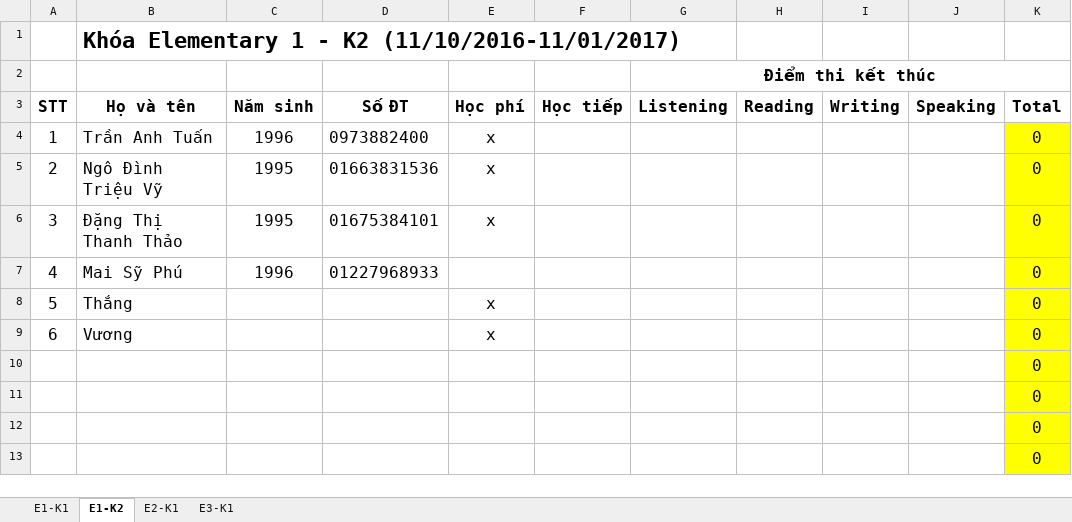
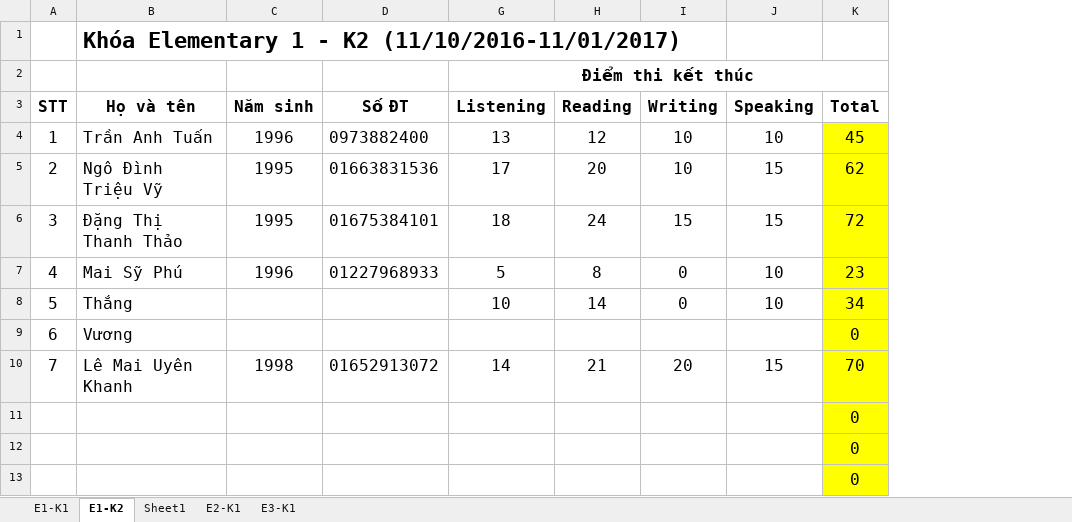
Before and after one commit to dhphong87/Success, an Excel workbook: Danh Sach Lop/Elementary.xlsx, sheet E1-K2, drawn as a sheet; values as stored, in another font and other column widths than the file's, no borders; removed rows and columns are numbered as before the commit, all else as after; the diff names each change by its address in the sheet, - before the commit and + after, or states it on an @@ line.

```diff
--- a/Danh Sach Lop/Elementary.xlsx (sheet E1-K2)
+++ b/Danh Sach Lop/Elementary.xlsx (sheet E1-K2)
+sheet tab: Sheet1
@@ column E (Học phí) hidden, rows 4-6: all x; row 9: x @@
@@ column F (Học tiếp) hidden, empty @@
-G4 (Listening): (empty)
+G4 (Listening): 13
-H4 (Reading): (empty)
+H4 (Reading): 12
-I4:I5 (Writing): (empty)
+I4:I5 (Writing): 10
-J4 (Speaking): (empty)
+J4 (Speaking): 10
-K4 (Total): 0
+K4 (Total): 45
-G5 (Listening): (empty)
+G5 (Listening): 17
-H5 (Reading): (empty)
+H5 (Reading): 20
-J5:J6 (Speaking): (empty)
+J5:J6 (Speaking): 15
-K5 (Total): 0
+K5 (Total): 62
-G6 (Listening): (empty)
+G6 (Listening): 18
-H6 (Reading): (empty)
+H6 (Reading): 24
-I6 (Writing): (empty)
+I6 (Writing): 15
-K6 (Total): 0
+K6 (Total): 72
-G7 (Listening): (empty)
+G7 (Listening): 5
-H7 (Reading): (empty)
+H7 (Reading): 8
-I7 (Writing): (empty)
+I7 (Writing): 0
-J7 (Speaking): (empty)
+J7 (Speaking): 10
-K7 (Total): 0
+K7 (Total): 23
-row 8: 5 | Thắng |  |  | x |  |  |  |  |  | 0
+row 8: 5 | Thắng |  |  | 10 | 14 | 0 | 10 | 34
+row 10: 7 | Lê Mai Uyên Khanh | 1998 | 01652913072 | 14 | 21 | 20 | 15 | 70
-row 13:  |  |  |  |  |  |  |  |  |  | 0
```
Also changed, not shown: sheet E3-K1, formulas that keep their value, Danh Sach Lop/Danh Sach Hoi.xlsx, Danh Sach Lop/Offline TOEIC.xlsx, 1 other file.
